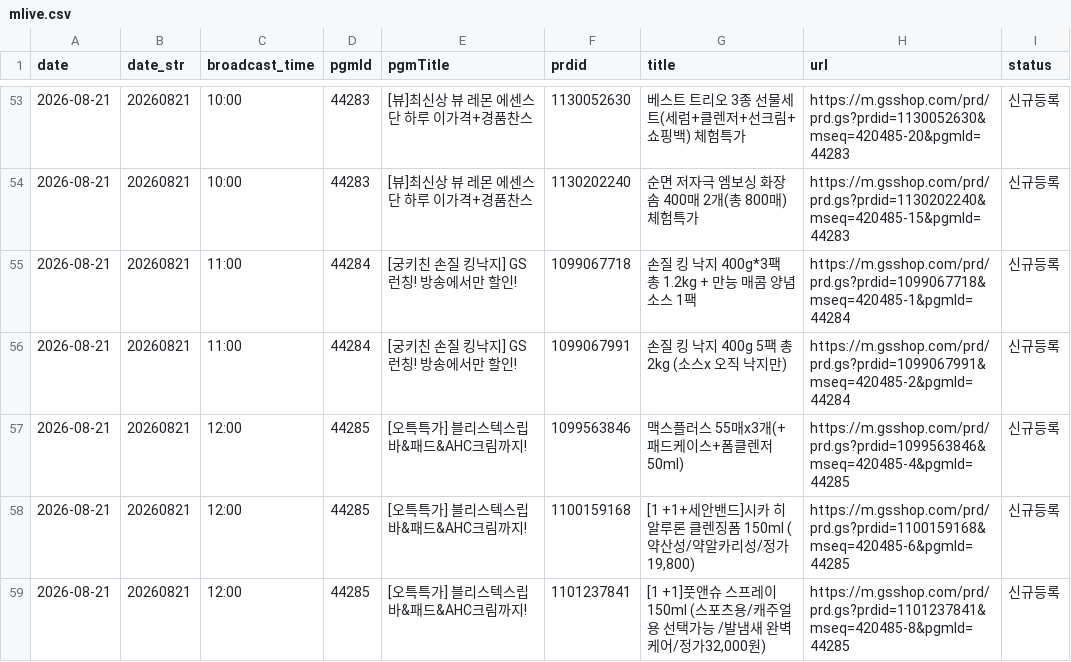
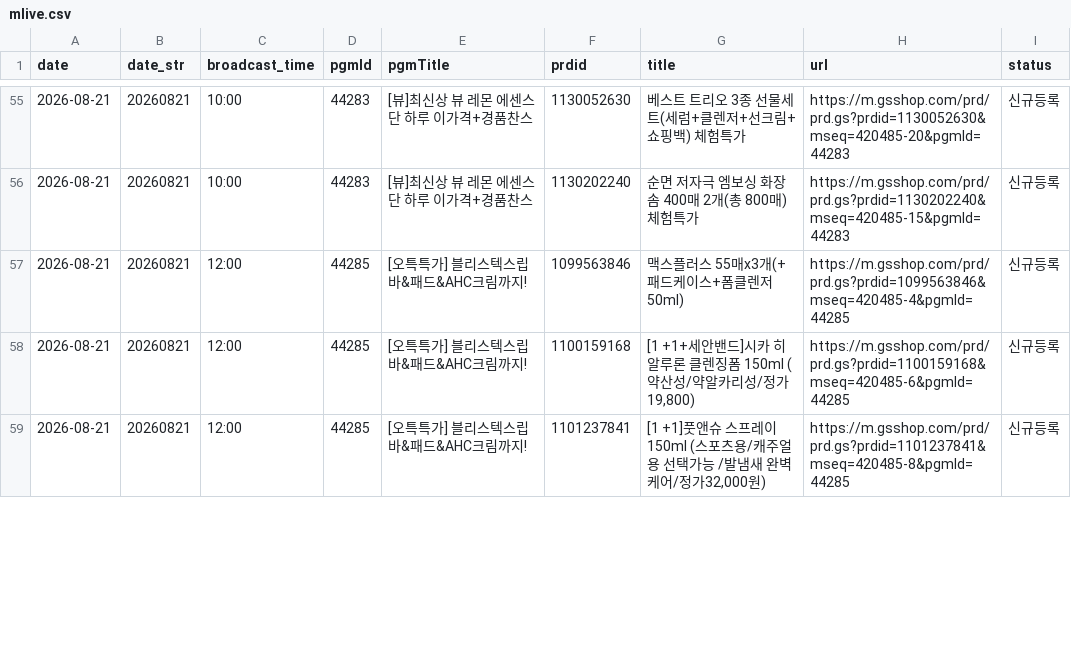
Before and after one commit to poodingcake-hue/GSMOBILE, a CSV file: web-app/public/data/mlive.csv, drawn as a sheet; only a part is shown, gaps mark what is left out; removed rows and columns are numbered as before the commit, all else as after; the diff covers the shown part only; the diff names each change by its address in the sheet, - before the commit and + after, or states it on an @@ line.

```diff
--- a/web-app/public/data/mlive.csv
+++ b/web-app/public/data/mlive.csv
-row 55: 2026-08-21 | 20260821 | 11:00 | 44284 | [궁키친 손질 킹낙지] GS런칭! 방송에서만 할인! | 1099067718 | 손질 킹 낙지 400g*3팩 총 1.2kg + 만능 매콤 양념 소스 1팩 | https://m.gsshop.com/prd/prd.gs?prdid=1099067718&mseq=420485-1&pgmId=44284 | 신규등록
-row 56: 2026-08-21 | 20260821 | 11:00 | 44284 | [궁키친 손질 킹낙지] GS런칭! 방송에서만 할인! | 1099067991 | 손질 킹 낙지 400g 5팩 총 2kg (소스x 오직 낙지만) | https://m.gsshop.com/prd/prd.gs?prdid=1099067991&mseq=420485-2&pgmId=44284 | 신규등록
```
Also changed, not shown: 6 added rows, 4 removed rows and 13 edited cells elsewhere in this file.
